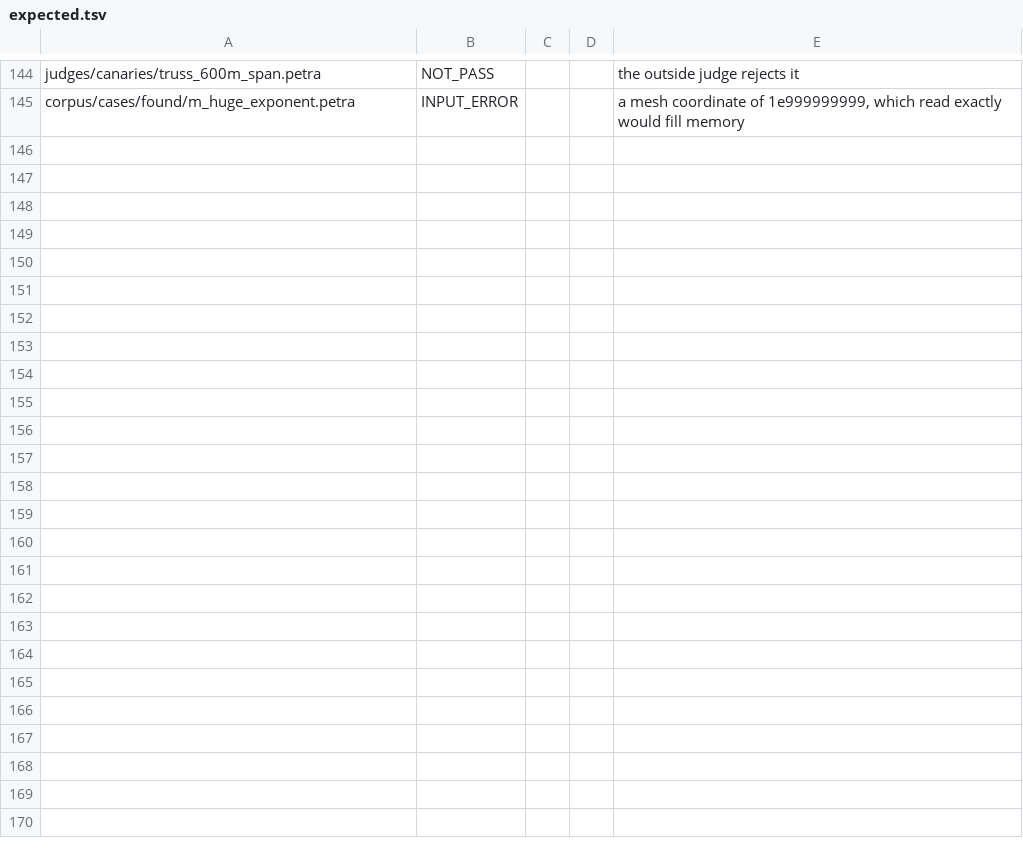
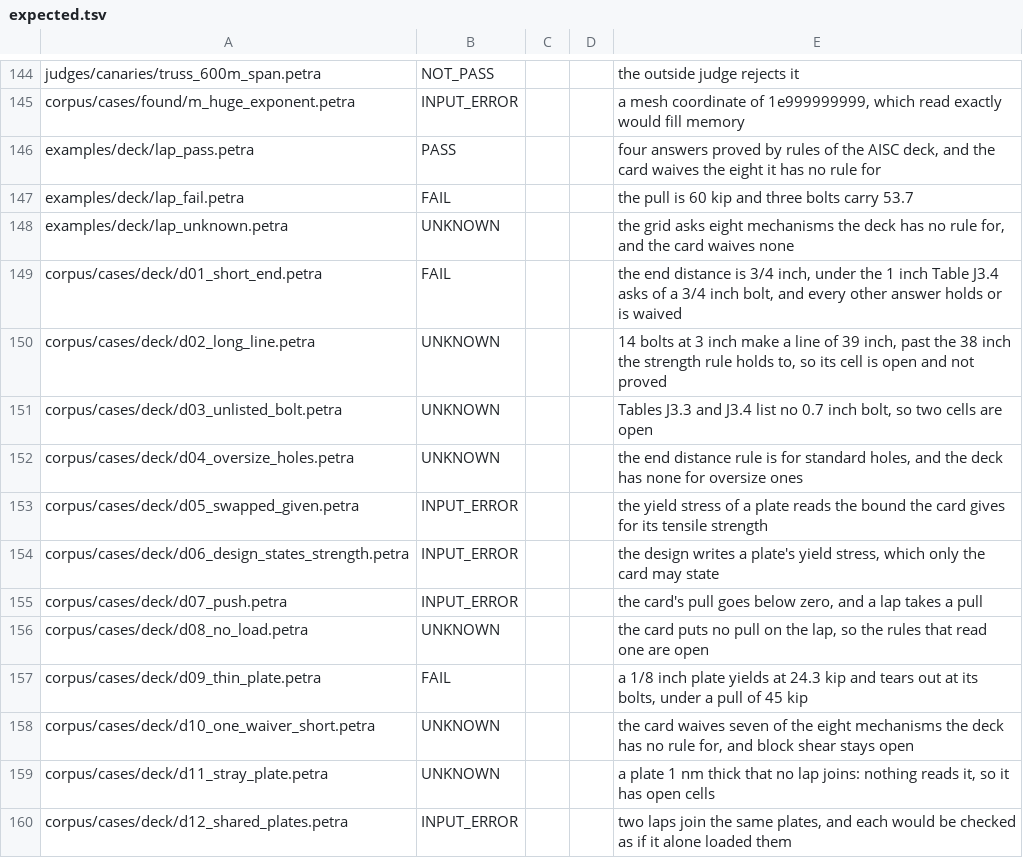
Before and after one commit to NooterraLabs/petra, a TSV file: corpus/expected.tsv, drawn as a sheet; only a part is shown, gaps mark what is left out.

Commit message:
Check a design against a deck: types, the grid and rules
A deck is now one file with rows, types, a grid and rules (docs/deck.md).
petra/grid.py reads it and makes one cell for each mechanism the grid asks of
each part: proved, refuted, not applicable, waived or open, with no default.
A grid line with no rule leaves its cell open. petra check sends it every
design whose parts are of a deck's types, and petra-verify checks each tape.

The first deck, petra/decks/aisc360.json, holds the 18 admitted AISC 360-22
rows, the types plate and lap, 15 grid lines for a lap and 4 rules.

The kernel gains a pick node for tables and equations with cases: exact on
the end of a band, and both cases over a range that reaches into two.

A given may be named PART.FIELD, and a part of a deck reads only the given
named for it. A value no rule reads is an open cell. A part that two others
join is refused. petra kinds and petra new describe a deck's type.

Corpus: 136 designs, 114 right and 22 known wrong by petra check and by the
kernel. Suite: 1,740 tests pass. grid.py and deck.py count as trusted until
the kernel reads decks, which puts the trusted base at 19,115 lines.

```diff
--- a/corpus/expected.tsv
+++ b/corpus/expected.tsv
@@ -145 +145,16 @@ judges/canaries/truss_600m_span.petra	NOT_PASS			the outside judge rejects it
 corpus/cases/found/m_huge_exponent.petra	INPUT_ERROR			a mesh coordinate of 1e999999999, which read exactly would fill memory
+examples/deck/lap_pass.petra	PASS			four answers proved by rules of the AISC deck, and the card waives the eight it has no rule for
+examples/deck/lap_fail.petra	FAIL			the pull is 60 kip and three bolts carry 53.7
+examples/deck/lap_unknown.petra	UNKNOWN			the grid asks eight mechanisms the deck has no rule for, and the card waives none
+corpus/cases/deck/d01_short_end.petra	FAIL			the end distance is 3/4 inch, under the 1 inch Table J3.4 asks of a 3/4 inch bolt, and every other answer holds or is waived
+corpus/cases/deck/d02_long_line.petra	UNKNOWN			14 bolts at 3 inch make a line of 39 inch, past the 38 inch the strength rule holds to, so its cell is open and not proved
+corpus/cases/deck/d03_unlisted_bolt.petra	UNKNOWN			Tables J3.3 and J3.4 list no 0.7 inch bolt, so two cells are open
+corpus/cases/deck/d04_oversize_holes.petra	UNKNOWN			the end distance rule is for standard holes, and the deck has none for oversize ones
+corpus/cases/deck/d05_swapped_given.petra	INPUT_ERROR			the yield stress of a plate reads the bound the card gives for its tensile strength
+corpus/cases/deck/d06_design_states_strength.petra	INPUT_ERROR			the design writes a plate's yield stress, which only the card may state
+corpus/cases/deck/d07_push.petra	INPUT_ERROR			the card's pull goes below zero, and a lap takes a pull
+corpus/cases/deck/d08_no_load.petra	UNKNOWN			the card puts no pull on the lap, so the rules that read one are open
+corpus/cases/deck/d09_thin_plate.petra	FAIL			a 1/8 inch plate yields at 24.3 kip and tears out at its bolts, under a pull of 45 kip
+corpus/cases/deck/d10_one_waiver_short.petra	UNKNOWN			the card waives seven of the eight mechanisms the deck has no rule for, and block shear stays open
+corpus/cases/deck/d11_stray_plate.petra	UNKNOWN			a plate 1 nm thick that no lap joins: nothing reads it, so it has open cells
+corpus/cases/deck/d12_shared_plates.petra	INPUT_ERROR			two laps join the same plates, and each would be checked as if it alone loaded them
```
Also changed, not shown: 56 other files.
